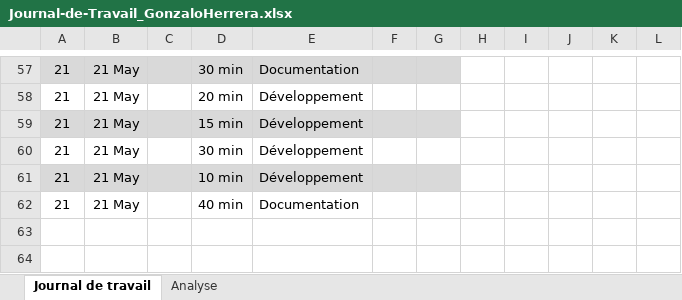
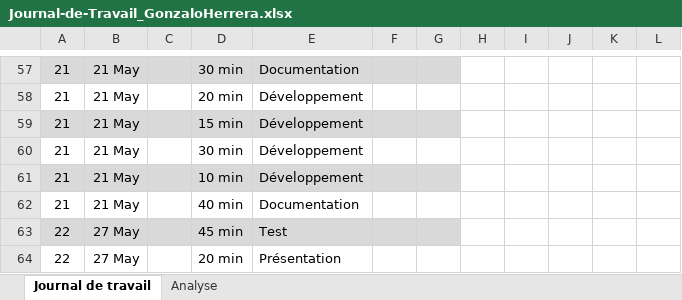
Before and after one commit to romaindenis1/P_PassionLecture, an Excel workbook: Journaux/Journal-de-Travail_GonzaloHerrera.xlsx, sheet Journal de travail, drawn as a sheet; only a part is shown, gaps mark what is left out; values as stored, in another font and other column widths than the file's, no borders; conditional formats and table styles not drawn; the diff covers the shown part only; the diff names each change by its address in the sheet, - before the commit and + after, or states it on an @@ line.

Commit message:
Update Journal-de-Travail_GonzaloHerrera.xlsx

```diff
--- a/Journaux/Journal-de-Travail_GonzaloHerrera.xlsx (sheet Journal de travail)
+++ b/Journaux/Journal-de-Travail_GonzaloHerrera.xlsx (sheet Journal de travail)
+row 63: 22 | 27 May |  | 45 min | Test
+row 64: 22 | 27 May |  | 20 min | Présentation
```
Also changed, not shown: 2 added rows and 2 edited cells elsewhere in this sheet, sheet Analyse, hidden cells, charts or pictures.
